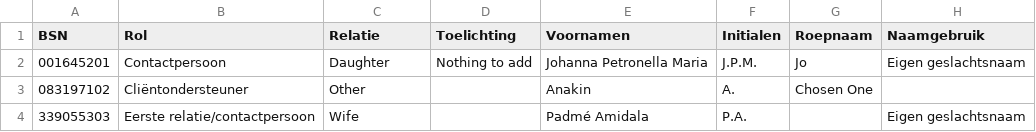
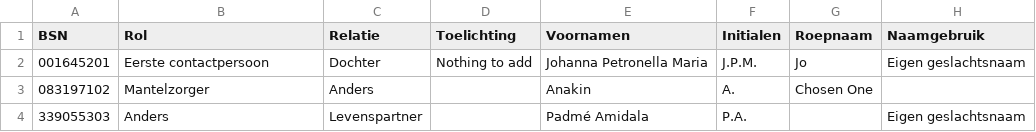
Before and after one commit to MaastrichtUniversity/docker-health, a CSV file: data/mumc-demo-data/csv/contactpersoon_2024.csv, drawn as a sheet; only a part is shown; the diff names each change by its address in the sheet, - before the commit and + after, or states it on an @@ line.

Commit message:
Update dummy data for Contactpersoon_2024
- updated to correct Rol & Relatie values
- removed some redundant spaces that were causing issues
- added missing NummerSoort which is now mandatory in v2024 when there is Telefoonnummer data

[DHHDP-991, DHHDP-1057]

```diff
--- a/data/mumc-demo-data/csv/contactpersoon_2024.csv
+++ b/data/mumc-demo-data/csv/contactpersoon_2024.csv
-B2 (Rol): Contactpersoon
+B2 (Rol): Eerste contactpersoon
-C2 (Relatie): Daughter
+C2 (Relatie): Dochter
-B3 (Rol): Cliëntondersteuner
+B3 (Rol): Mantelzorger
-C3 (Relatie): Other
+C3 (Relatie): Anders
-B4 (Rol): Eerste relatie/contactpersoon
+B4 (Rol): Anders
-C4 (Relatie): Wife
+C4 (Relatie): Levenspartner
```
Also changed, not shown: data/envida-demo-data/csv/contactpersoon_2024.csv, data/test-demo-data/csv/contactpersoon_2024.csv, 2 other files.
